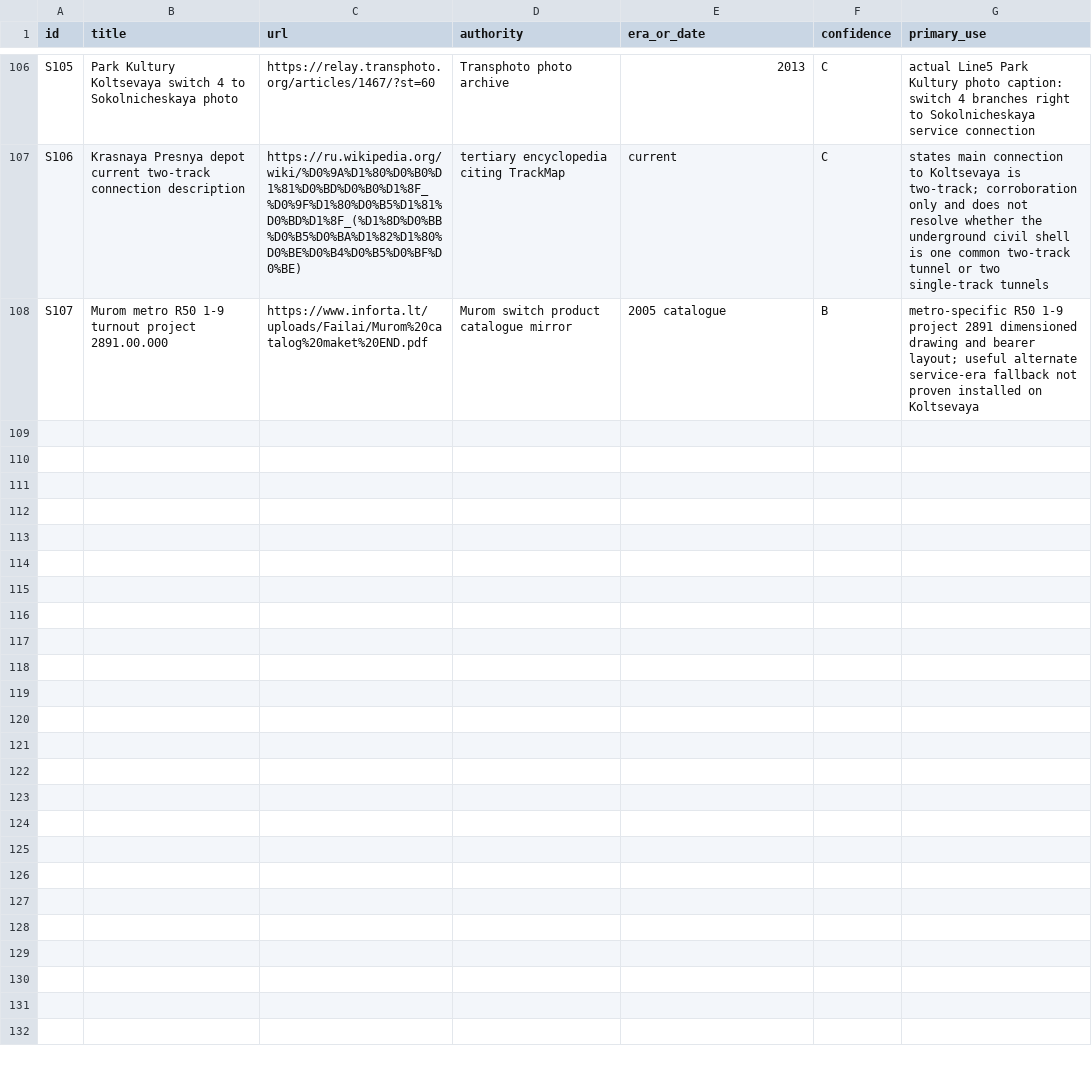
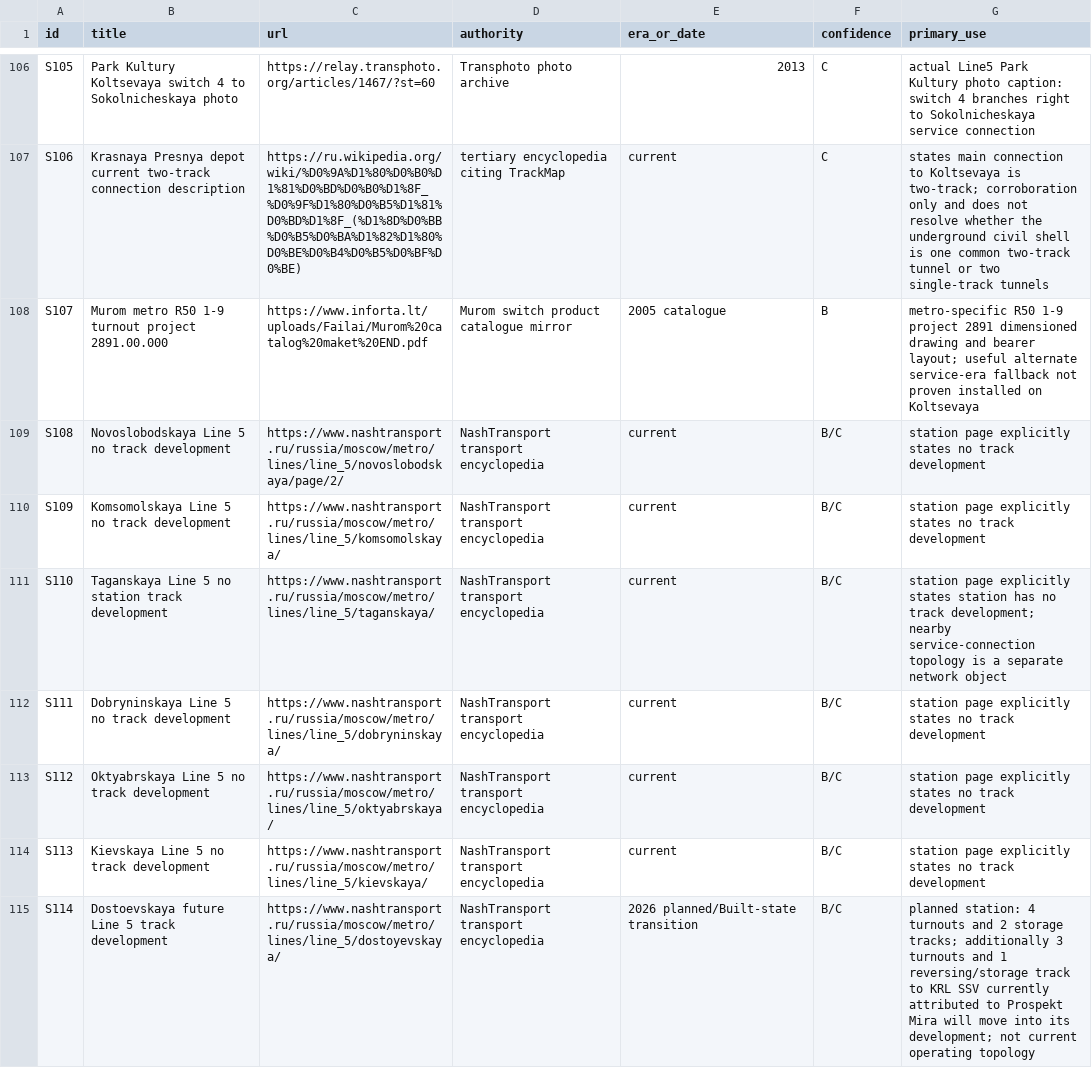
Before and after one commit to kxsxlxv/Tunnel_PCG, a CSV file: research/moscow_metro_tunnels/data/source_register.csv, drawn as a sheet; only a part is shown, gaps mark what is left out.

Commit message:
Register complete current Line 5 station track-development inventory

```diff
--- a/research/moscow_metro_tunnels/data/source_register.csv
+++ b/research/moscow_metro_tunnels/data/source_register.csv
@@ -108 +108,8 @@ S106,Krasnaya Presnya depot current two-track connection description,https://ru.
 S107,Murom metro R50 1-9 turnout project 2891.00.000,https://www.inforta.lt/uploads/Failai/Murom%20catalog%20maket%20END.pdf,Murom switch product catalogue mirror,2005 catalogue,B,metro-specific R50 1-9 project 2891 dimensioned drawing and bearer layout; useful alternate service-era fallback not proven installed on Koltsevaya
+S108,Novoslobodskaya Line 5 no track development,https://www.nashtransport.ru/russia/moscow/metro/lines/line_5/novoslobodskaya/page/2/,NashTransport transport encyclopedia,current,B/C,station page explicitly states no track development
+S109,Komsomolskaya Line 5 no track development,https://www.nashtransport.ru/russia/moscow/metro/lines/line_5/komsomolskaya/,NashTransport transport encyclopedia,current,B/C,station page explicitly states no track development
+S110,Taganskaya Line 5 no station track development,https://www.nashtransport.ru/russia/moscow/metro/lines/line_5/taganskaya/,NashTransport transport encyclopedia,current,B/C,station page explicitly states station has no track development; nearby service-connection topology is a separate network object
+S111,Dobryninskaya Line 5 no track development,https://www.nashtransport.ru/russia/moscow/metro/lines/line_5/dobryninskaya/,NashTransport transport encyclopedia,current,B/C,station page explicitly states no track development
+S112,Oktyabrskaya Line 5 no track development,https://www.nashtransport.ru/russia/moscow/metro/lines/line_5/oktyabrskaya/,NashTransport transport encyclopedia,current,B/C,station page explicitly states no track development
+S113,Kievskaya Line 5 no track development,https://www.nashtransport.ru/russia/moscow/metro/lines/line_5/kievskaya/,NashTransport transport encyclopedia,current,B/C,station page explicitly states no track development
+S114,Dostoevskaya future Line 5 track development,https://www.nashtransport.ru/russia/moscow/metro/lines/line_5/dostoyevskaya/,NashTransport transport encyclopedia,2026 planned/Built-state transition,B/C,planned station: 4 turnouts and 2 storage tracks; additionally 3 turnouts and 1 reversing/storage track to KRL SSV currently attributed to Prospekt Mira will move into its development; not current operating topology
```
